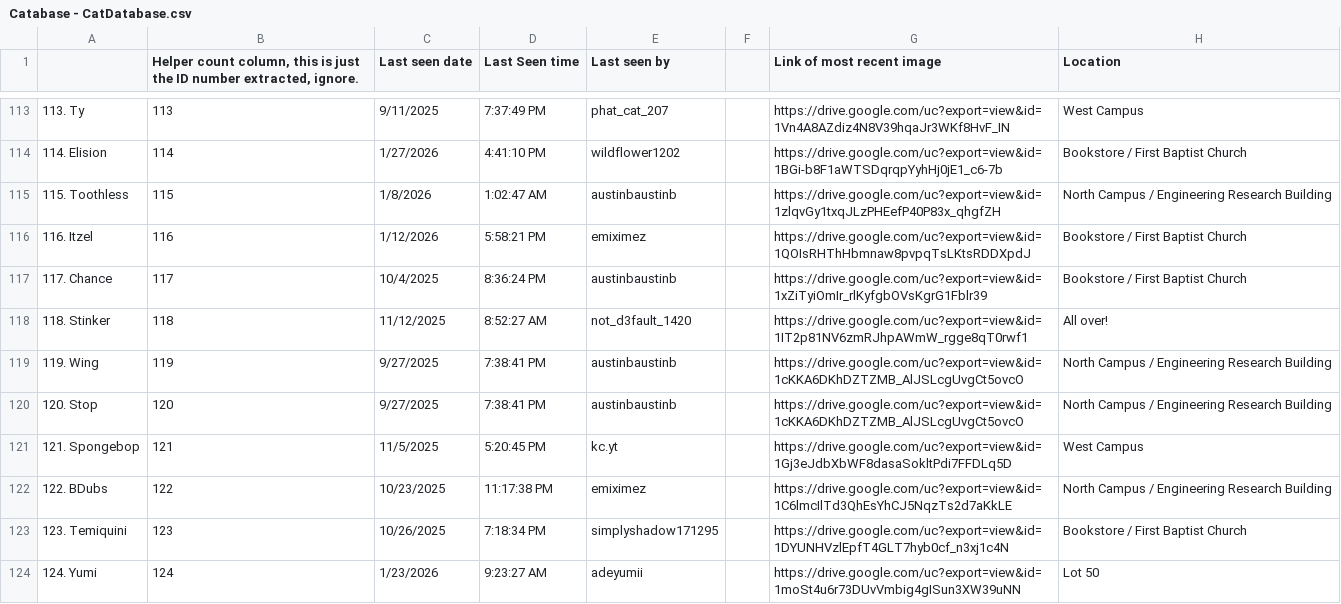
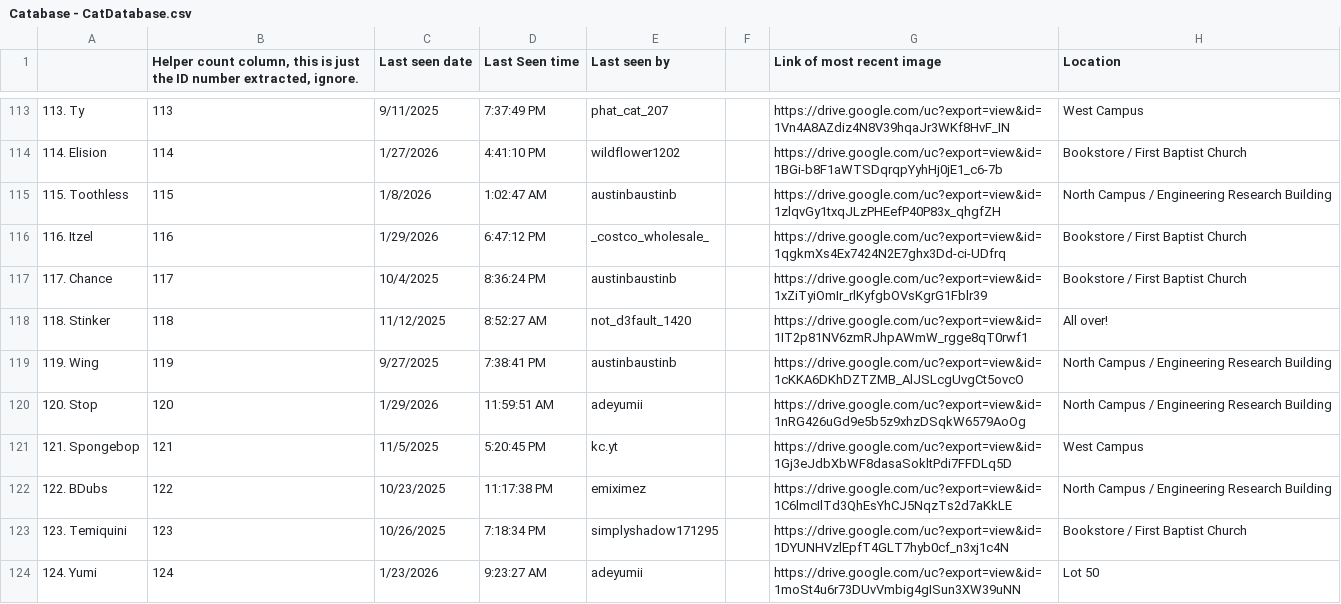
Before and after one commit to Austin-J-B/PyTomCat, a CSV file: Catabase - CatDatabase.csv, drawn as a sheet; only a part is shown, gaps mark what is left out; the diff covers the shown part only; the diff names each change by its address in the sheet, - before the commit and + after, or states it on an @@ line.

```diff
--- a/Catabase - CatDatabase.csv
+++ b/Catabase - CatDatabase.csv
-C116 (Last seen date): 1/12/2026
+C116 (Last seen date): 1/29/2026
-D116 (Last Seen time): 5:58:21 PM
+D116 (Last Seen time): 6:47:12 PM
-E116 (Last seen by): emiximez
+E116 (Last seen by): _costco_wholesale_
-G116 (Link of most recent image): https://drive.google.com/uc?export=view&id=1QOIsRHThHbmnaw8pvpqTsLKtsRDDXpdJ
+G116 (Link of most recent image): https://drive.google.com/uc?export=view&id=1qgkmXs4Ex7424N2E7ghx3Dd-ci-UDfrq
-C120 (Last seen date): 9/27/2025
+C120 (Last seen date): 1/29/2026
-D120 (Last Seen time): 7:38:41 PM
+D120 (Last Seen time): 11:59:51 AM
-E120 (Last seen by): austinbaustinb
+E120 (Last seen by): adeyumii
-G120 (Link of most recent image): https://drive.google.com/uc?export=view&id=1cKKA6DKhDZTZMB_AlJSLcgUvgCt5ovcO
+G120 (Link of most recent image): https://drive.google.com/uc?export=view&id=1nRG426uGd9e5b5z9xhzDSqkW6579AoOg
```
Also changed, not shown: 31 edited cells elsewhere in this file, 2 other files.
